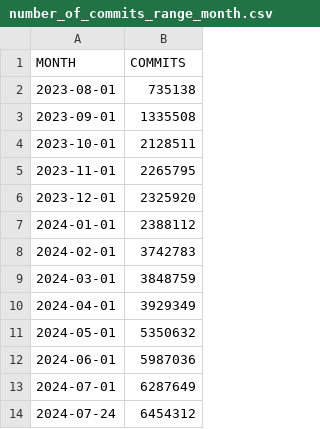
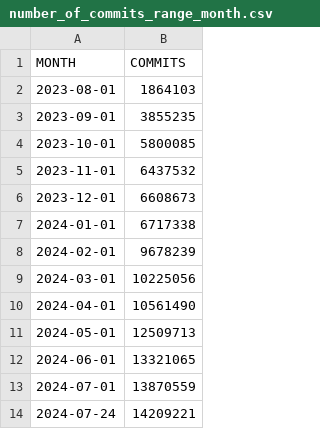
Before and after one commit to lukaszgryglicki/insights-pkis, a CSV file: number_of_commits_range_month.csv, drawn as a sheet.

Commit message:
Update values
Signed-off-by: Łukasz Gryglicki <lgryglicki@cncf.io>

```diff
--- a/number_of_commits_range_month.csv
+++ b/number_of_commits_range_month.csv
@@ -1,14 +1,14 @@
 "MONTH","COMMITS"
-"2023-08-01","735138"
-"2023-09-01","1335508"
-"2023-10-01","2128511"
-"2023-11-01","2265795"
-"2023-12-01","2325920"
-"2024-01-01","2388112"
-"2024-02-01","3742783"
-"2024-03-01","3848759"
-"2024-04-01","3929349"
-"2024-05-01","5350632"
-"2024-06-01","5987036"
-"2024-07-01","6287649"
-"2024-07-24","6454312"
+"2023-08-01","1864103"
+"2023-09-01","3855235"
+"2023-10-01","5800085"
+"2023-11-01","6437532"
+"2023-12-01","6608673"
+"2024-01-01","6717338"
+"2024-02-01","9678239"
+"2024-03-01","10225056"
+"2024-04-01","10561490"
+"2024-05-01","12509713"
+"2024-06-01","13321065"
+"2024-07-01","13870559"
+"2024-07-24","14209221"
```
Also changed, not shown: number_of_contributors_range_month.csv, number_of_issues_range_month.csv, 15 other files.
